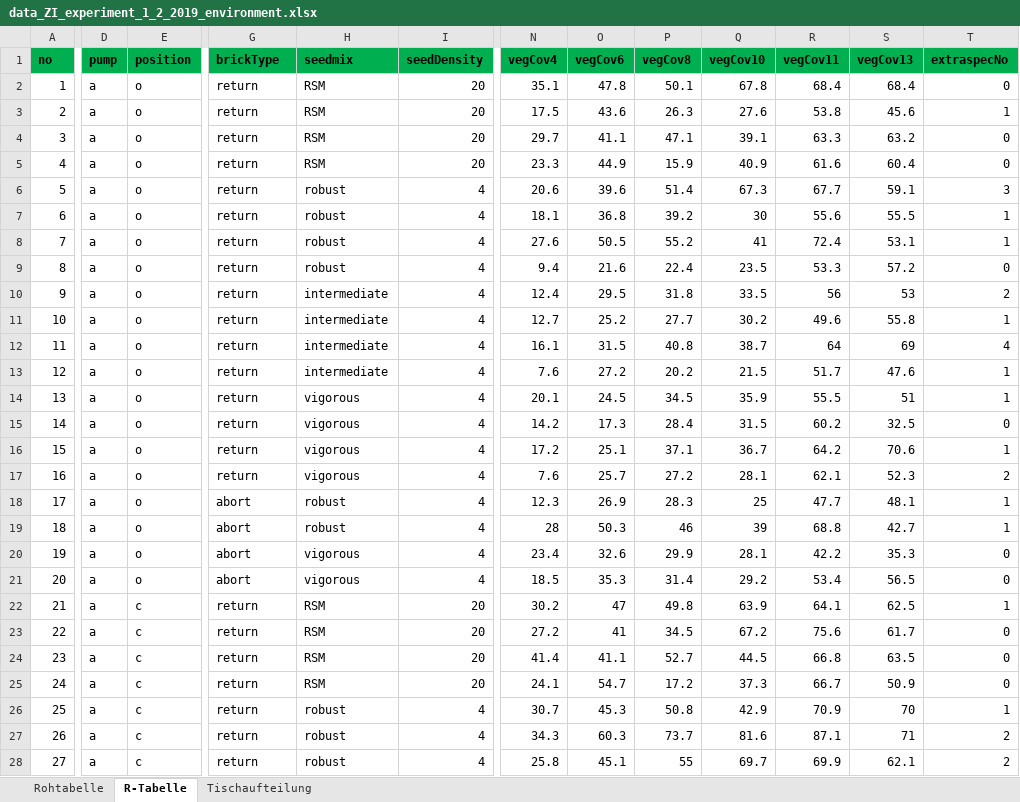
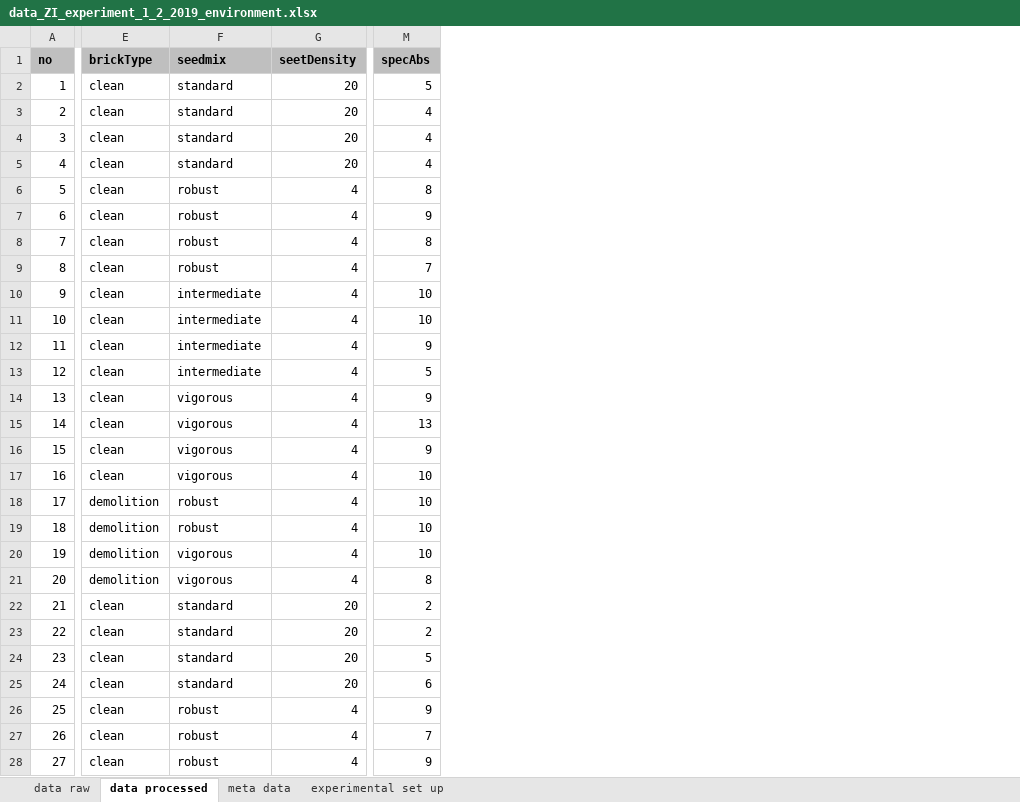
Before and after one commit to markus1bauer/2022_waste_bricks_seedmixtures, an Excel workbook: data/raw/data_ZI_experiment_1_2_2019_environment.xlsx, sheet data processed, drawn as a sheet; only a part is shown, gaps mark what is left out; values as stored, in another font and other column widths than the file's, no borders; removed rows and columns are numbered as before the commit, all else as after; the diff covers the shown part only; the diff names each change by its address in the sheet, - before the commit and + after, or states it on an @@ line.

Commit message:
Modify data files

```diff
--- a/data/raw/data_ZI_experiment_1_2_2019_environment.xlsx (sheet data processed)
+++ b/data/raw/data_ZI_experiment_1_2_2019_environment.xlsx (sheet data processed)
-sheet tab: Rohtabelle
+sheet tab: data raw
-sheet tab: R-Tabelle
+sheet tab: data processed
-sheet tab: Tischaufteilung
+sheet tab: experimental set up
+sheet tab: meta data
-column D (pump), rows 2-28: all a
-column E (position), rows 2-28: o | o | o | o | o | o | o | o | o | o | o | o | o | o | o | o | o | o | o | o | c | c | c | c | c | c | c
-column N (vegCov4), rows 2-28: 35.1 | 17.5 | 29.7 | 23.3 | 20.6 | 18.1 | 27.6 | 9.4 | 12.4 | 12.7 | 16.1 | 7.6 | 20.1 | 14.2 | 17.2 | 7.6 | 12.3 | 28 | 23.4 | 18.5 | 30.2 | 27.2 | 41.4 | 24.1 | 30.7 | 34.3 | 25.8
-column O (vegCov6), rows 2-28: 47.8 | 43.6 | 41.1 | 44.9 | 39.6 | 36.8 | 50.5 | 21.6 | 29.5 | 25.2 | 31.5 | 27.2 | 24.5 | 17.3 | 25.1 | 25.7 | 26.9 | 50.3 | 32.6 | 35.3 | 47 | 41 | 41.1 | 54.7 | 45.3 | 60.3 | 45.1
-column P (vegCov8), rows 2-28: 50.1 | 26.3 | 47.1 | 15.9 | 51.4 | 39.2 | 55.2 | 22.4 | 31.8 | 27.7 | 40.8 | 20.2 | 34.5 | 28.4 | 37.1 | 27.2 | 28.3 | 46 | 29.9 | 31.4 | 49.8 | 34.5 | 52.7 | 17.2 | 50.8 | 73.7 | 55
-column Q (vegCov10), rows 2-28: 67.8 | 27.6 | 39.1 | 40.9 | 67.3 | 30 | 41 | 23.5 | 33.5 | 30.2 | 38.7 | 21.5 | 35.9 | 31.5 | 36.7 | 28.1 | 25 | 39 | 28.1 | 29.2 | 63.9 | 67.2 | 44.5 | 37.3 | 42.9 | 81.6 | 69.7
-column R (vegCov11), rows 2-28: 68.4 | 53.8 | 63.3 | 61.6 | 67.7 | 55.6 | 72.4 | 53.3 | 56 | 49.6 | 64 | 51.7 | 55.5 | 60.2 | 64.2 | 62.1 | 47.7 | 68.8 | 42.2 | 53.4 | 64.1 | 75.6 | 66.8 | 66.7 | 70.9 | 87.1 | 69.9
-column S (vegCov13), rows 2-28: 68.4 | 45.6 | 63.2 | 60.4 | 59.1 | 55.5 | 53.1 | 57.2 | 53 | 55.8 | 69 | 47.6 | 51 | 32.5 | 70.6 | 52.3 | 48.1 | 42.7 | 35.3 | 56.5 | 62.5 | 61.7 | 63.5 | 50.9 | 70 | 71 | 62.1
-column T (extraspecNo), rows 2-28: 0 | 1 | 0 | 0 | 3 | 1 | 1 | 0 | 2 | 1 | 4 | 1 | 1 | 0 | 1 | 2 | 1 | 1 | 0 | 0 | 1 | 0 | 0 | 0 | 1 | 2 | 2
+column M (specAbs), rows 2-28: 5 | 4 | 4 | 4 | 8 | 9 | 8 | 7 | 10 | 10 | 9 | 5 | 9 | 13 | 9 | 10 | 10 | 10 | 10 | 8 | 2 | 2 | 5 | 6 | 9 | 7 | 9
-A1 fill: #00B050
+A1 fill: #BFBFBF
-E1:G1 fill: #00B050
+E1:G1 fill: #BFBFBF
-G1: seedDensity
+G1: seetDensity
-E2:E17 (brickType): return
+E2:E17 (brickType): clean
-F2:F5 (seedmix): RSM
+F2:F5 (seedmix): standard
-E18:E21 (brickType): abort
+E18:E21 (brickType): demolition
-E22:E28 (brickType): return
+E22:E28 (brickType): clean
-F22:F25 (seedmix): RSM
+F22:F25 (seedmix): standard
```
Also changed, not shown: 159 edited cells and cell formats elsewhere in this sheet, sheet data raw, sheet experimental set up, data/raw/data_ZI_experiment_3_2020_environment.xlsx, 3 other files.
